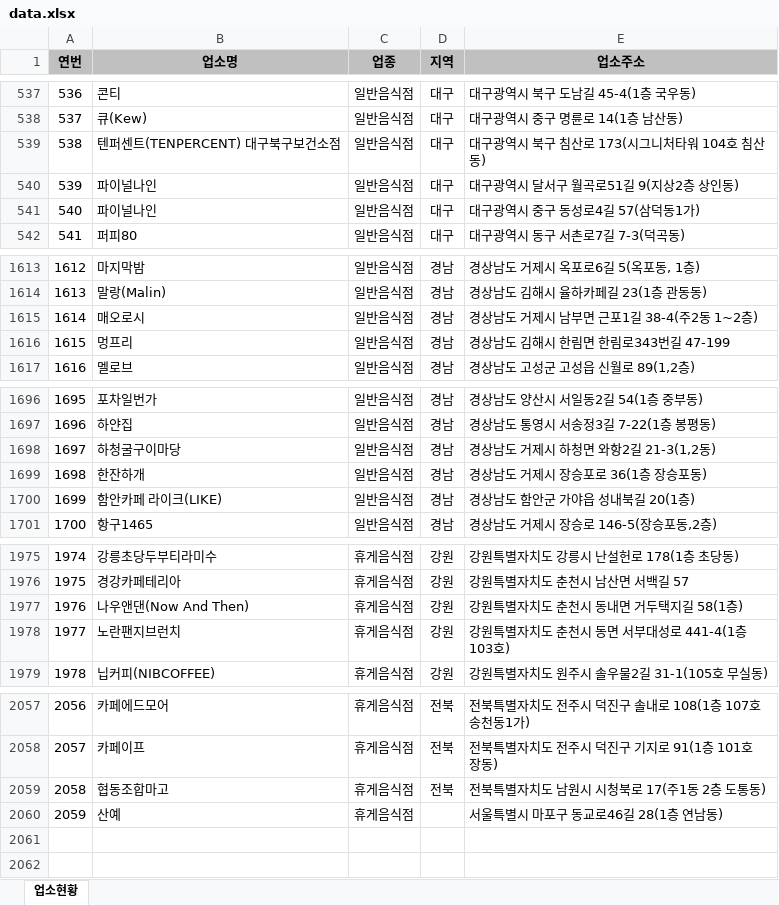
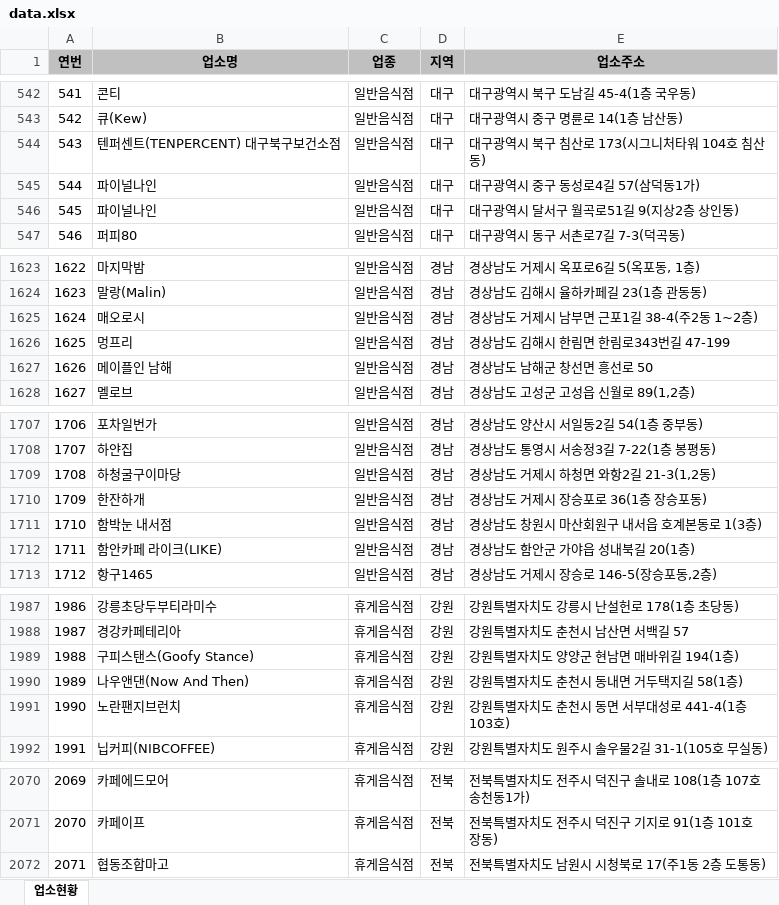
Before and after one commit to mumuabba/mumu_search, an Excel workbook: data.xlsx, sheet 업소현황, drawn as a sheet; only a part is shown, gaps mark what is left out; values as stored, in another font and other column widths than the file's, no borders; removed rows and columns are numbered as before the commit, all else as after; the diff covers the shown part only; the diff names each change by its address in the sheet, - before the commit and + after, or states it on an @@ line.

```diff
--- a/data.xlsx (sheet 업소현황)
+++ b/data.xlsx (sheet 업소현황)
@@ column A (연번) renumbered between rows 44 and 2072 @@
@@ row 540 moved to row 546: 545 @@
+row 1627: 1626 | 메이플인 남해 | 일반음식점 | 경남 | 경상남도 남해군 창선면 흥선로 50
+row 1711: 1710 | 함박눈 내서점 | 일반음식점 | 경남 | 경상남도 창원시 마산회원구 내서읍 호계본동로 1(3층)
+row 1989: 1988 | 구피스탠스(Goofy Stance) | 휴게음식점 | 강원 | 강원특별자치도 양양군 현남면 매바위길 194(1층)
-row 2060: 2059 | 산예 | 휴게음식점 |  | 서울특별시 마포구 동교로46길 28(1층 연남동)
```
Also changed, not shown: 10 added rows and 1 moved row elsewhere in this sheet, 2 other files.
